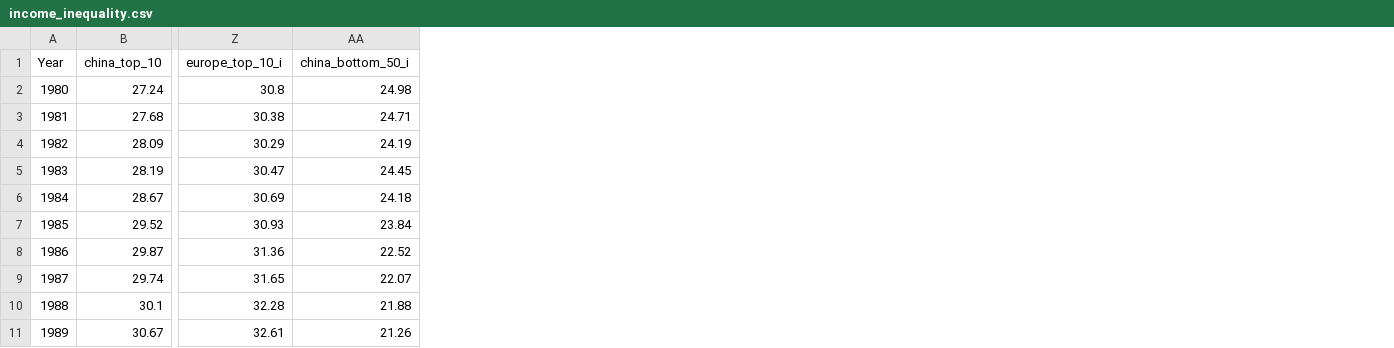
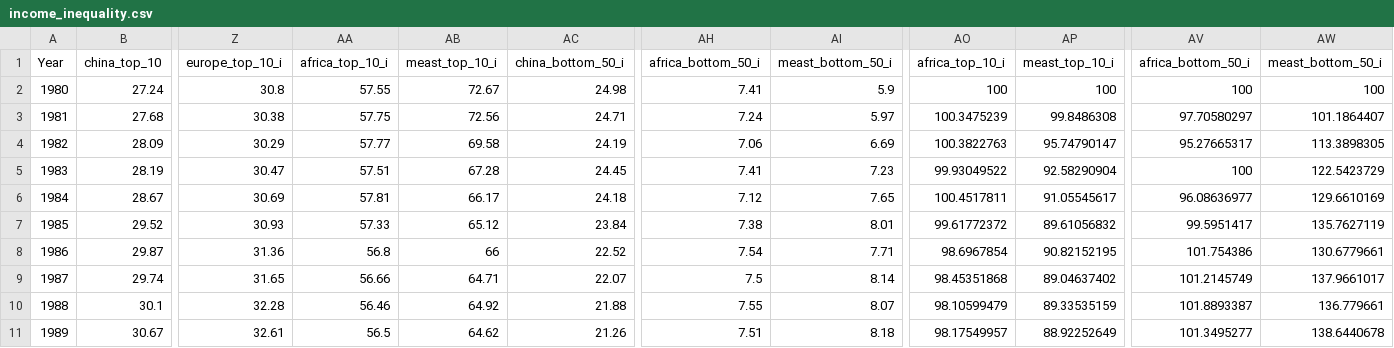
Before and after one commit to Silvestre15/Website, a CSV file: data/income_inequality.csv, drawn as a sheet; only a part is shown, gaps mark what is left out; the diff names each change by its address in the sheet, - before the commit and + after, or states it on an @@ line.

```diff
--- a/data/income_inequality.csv
+++ b/data/income_inequality.csv
+column AA (africa_top_10_i), rows 2-11: 57.55 | 57.75 | 57.77 | 57.51 | 57.81 | 57.33 | 56.8 | 56.66 | 56.46 | 56.5
+column AB (meast_top_10_i), rows 2-11: 72.67 | 72.56 | 69.58 | 67.28 | 66.17 | 65.12 | 66 | 64.71 | 64.92 | 64.62
+column AH (africa_bottom_50_i), rows 2-11: 7.41 | 7.24 | 7.06 | 7.41 | 7.12 | 7.38 | 7.54 | 7.5 | 7.55 | 7.51
+column AI (meast_bottom_50_i), rows 2-11: 5.9 | 5.97 | 6.69 | 7.23 | 7.65 | 8.01 | 7.71 | 8.14 | 8.07 | 8.18
+column AO (africa_top_10_i), rows 2-11: 100 | 100.3475239 | 100.3822763 | 99.93049522 | 100.4517811 | 99.61772372 | 98.6967854 | 98.45351868 | 98.10599479 | 98.17549957
+column AP (meast_top_10_i), rows 2-11: 100 | 99.8486308 | 95.74790147 | 92.58290904 | 91.05545617 | 89.61056832 | 90.82152195 | 89.04637402 | 89.33535159 | 88.92252649
+column AV (africa_bottom_50_i), rows 2-11: 100 | 97.70580297 | 95.27665317 | 100 | 96.08636977 | 99.5951417 | 101.754386 | 101.2145749 | 101.8893387 | 101.3495277
+column AW (meast_bottom_50_i), rows 2-11: 100 | 101.1864407 | 113.3898305 | 122.5423729 | 129.6610169 | 135.7627119 | 130.6779661 | 137.9661017 | 136.779661 | 138.6440678
```
Also changed, not shown: 1 other file.
